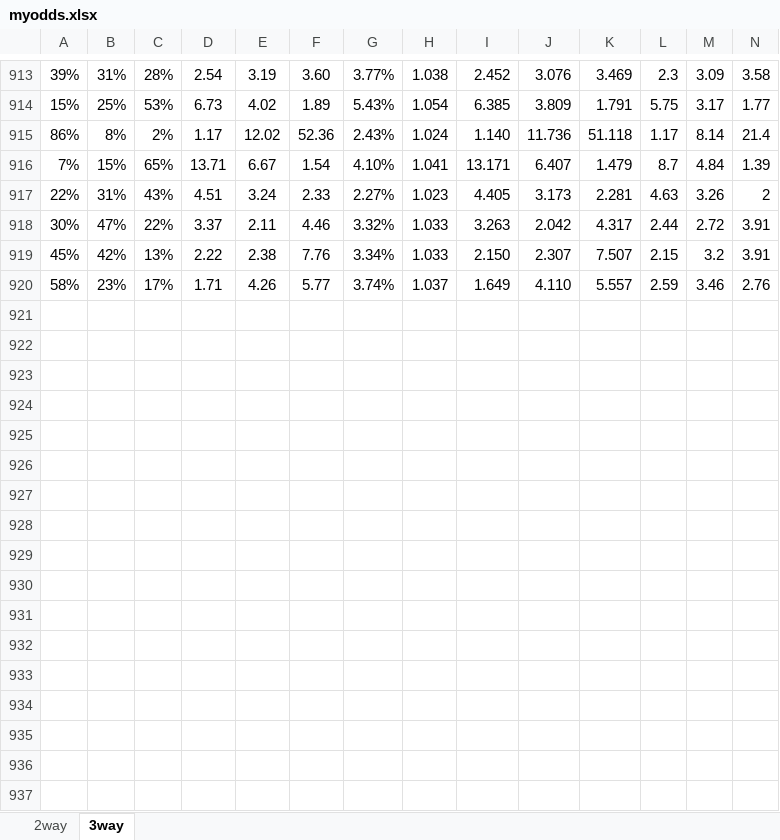
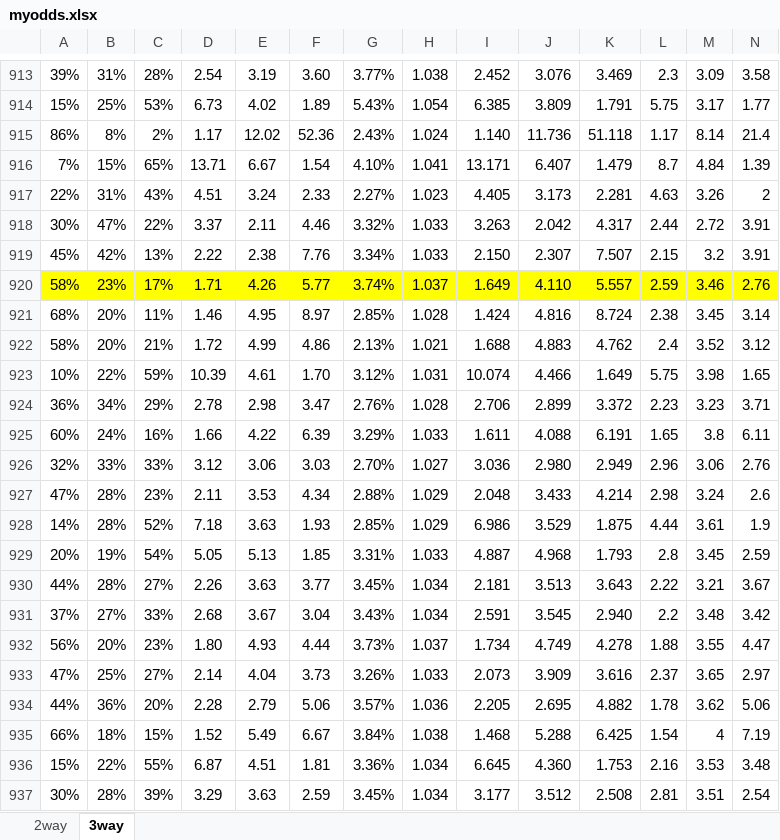
Before and after one commit to gitboyzorro5/FDAS, an Excel workbook: myodds.xlsx, sheet 3way, drawn as a sheet; only a part is shown, gaps mark what is left out; values as stored, in another font and other column widths than the file's, no borders; rows hold the shown columns only; the diff covers the shown part only; the diff names each change by its address in the sheet, - before the commit and + after, or states it on an @@ line.

```diff
--- a/myodds.xlsx (sheet 3way)
+++ b/myodds.xlsx (sheet 3way)
-A920:N920 fill: none
+A920:N920 fill: #FFFF00
+row 921: 68% | 20% | 11% | 1.46 | 4.95 | 8.97 | 2.85% | 1.028 | 1.424 | 4.816 | 8.724 | 2.38 | 3.45 | 3.14
+row 922: 58% | 20% | 21% | 1.72 | 4.99 | 4.86 | 2.13% | 1.021 | 1.688 | 4.883 | 4.762 | 2.4 | 3.52 | 3.12
+row 923: 10% | 22% | 59% | 10.39 | 4.61 | 1.70 | 3.12% | 1.031 | 10.074 | 4.466 | 1.649 | 5.75 | 3.98 | 1.65
+row 924: 36% | 34% | 29% | 2.78 | 2.98 | 3.47 | 2.76% | 1.028 | 2.706 | 2.899 | 3.372 | 2.23 | 3.23 | 3.71
+row 925: 60% | 24% | 16% | 1.66 | 4.22 | 6.39 | 3.29% | 1.033 | 1.611 | 4.088 | 6.191 | 1.65 | 3.8 | 6.11
+row 926: 32% | 33% | 33% | 3.12 | 3.06 | 3.03 | 2.70% | 1.027 | 3.036 | 2.980 | 2.949 | 2.96 | 3.06 | 2.76
+row 927: 47% | 28% | 23% | 2.11 | 3.53 | 4.34 | 2.88% | 1.029 | 2.048 | 3.433 | 4.214 | 2.98 | 3.24 | 2.6
+row 928: 14% | 28% | 52% | 7.18 | 3.63 | 1.93 | 2.85% | 1.029 | 6.986 | 3.529 | 1.875 | 4.44 | 3.61 | 1.9
+row 929: 20% | 19% | 54% | 5.05 | 5.13 | 1.85 | 3.31% | 1.033 | 4.887 | 4.968 | 1.793 | 2.8 | 3.45 | 2.59
+row 930: 44% | 28% | 27% | 2.26 | 3.63 | 3.77 | 3.45% | 1.034 | 2.181 | 3.513 | 3.643 | 2.22 | 3.21 | 3.67
+row 931: 37% | 27% | 33% | 2.68 | 3.67 | 3.04 | 3.43% | 1.034 | 2.591 | 3.545 | 2.940 | 2.2 | 3.48 | 3.42
+row 932: 56% | 20% | 23% | 1.80 | 4.93 | 4.44 | 3.73% | 1.037 | 1.734 | 4.749 | 4.278 | 1.88 | 3.55 | 4.47
+row 933: 47% | 25% | 27% | 2.14 | 4.04 | 3.73 | 3.26% | 1.033 | 2.073 | 3.909 | 3.616 | 2.37 | 3.65 | 2.97
+row 934: 44% | 36% | 20% | 2.28 | 2.79 | 5.06 | 3.57% | 1.036 | 2.205 | 2.695 | 4.882 | 1.78 | 3.62 | 5.06
+row 935: 66% | 18% | 15% | 1.52 | 5.49 | 6.67 | 3.84% | 1.038 | 1.468 | 5.288 | 6.425 | 1.54 | 4 | 7.19
+row 936: 15% | 22% | 55% | 6.87 | 4.51 | 1.81 | 3.36% | 1.034 | 6.645 | 4.360 | 1.753 | 2.16 | 3.53 | 3.48
+row 937: 30% | 28% | 39% | 3.29 | 3.63 | 2.59 | 3.45% | 1.034 | 3.177 | 3.512 | 2.508 | 2.81 | 3.51 | 2.54
```
Also changed, not shown: 39 added rows and cell formats elsewhere in this sheet, sheet 2way, CS generator.xlsx, 3 other files.
